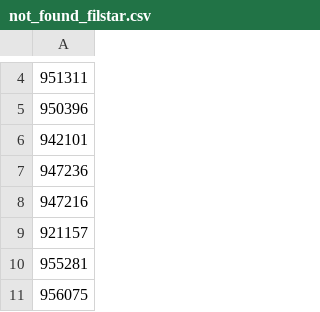
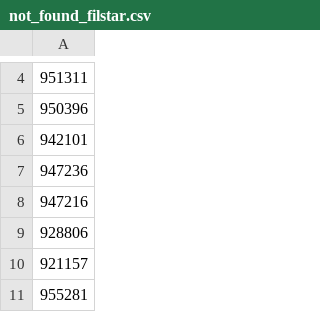
Before and after one commit to vladi1199/proba2, a CSV file: proba2/not_found_filstar.csv, drawn as a sheet; only a part is shown, gaps mark what is left out; the shorter side is filled out with more unchanged rows; the diff names each change by its address in the sheet, - before the commit and + after, or states it on an @@ line.

```diff
--- a/proba2/not_found_filstar.csv
+++ b/proba2/not_found_filstar.csv
+row 9: 928806
```
Also changed, not shown: proba2/results_filstar.csv, 3 other files.
